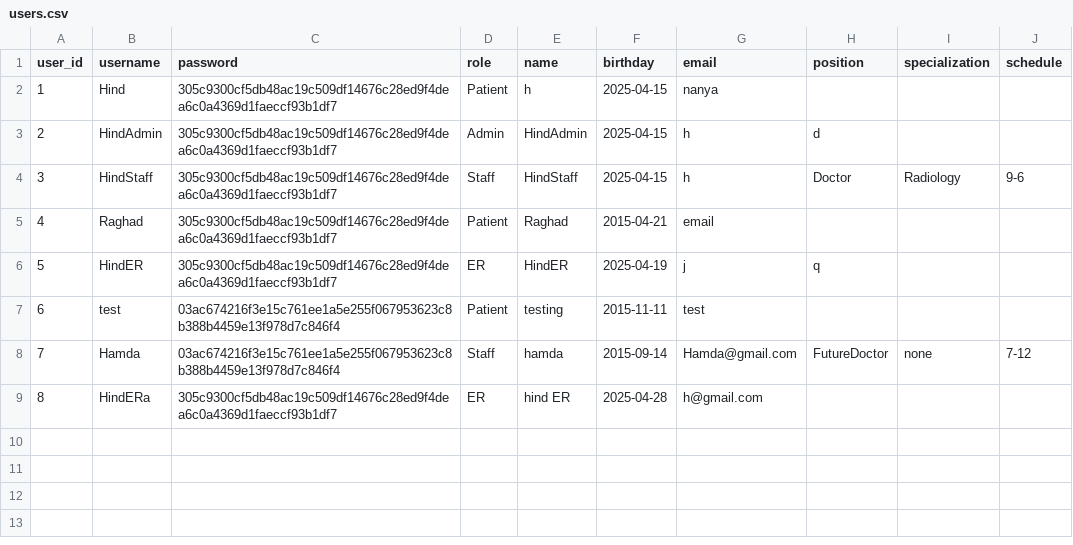
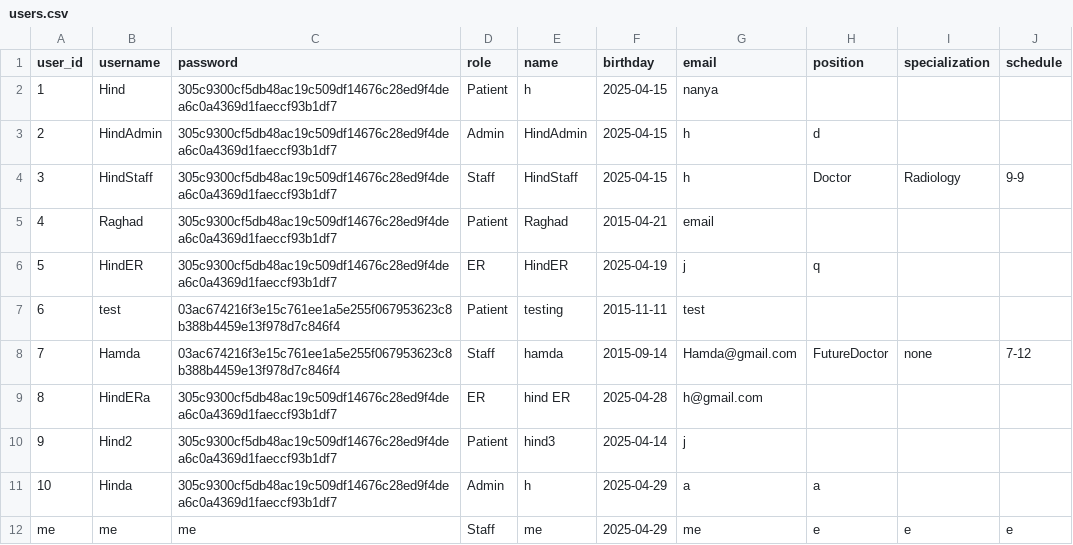
Before and after one commit to HindAlz/healthcare_app, a CSV file: data/users.csv, drawn as a sheet.

```diff
--- a/data/users.csv
+++ b/data/users.csv
@@ -3,3 +3,3 @@ user_id,username,password,role,name,birthday,email,position,specialization,sched
 2,HindAdmin,305c9300cf5db48ac19c509df14676c28ed9f4dea6c0a4369d1faeccf93b1df7,Admin,HindAdmin,2025-04-15,h,d,,
-3,HindStaff,305c9300cf5db48ac19c509df14676c28ed9f4dea6c0a4369d1faeccf93b1df7,Staff,HindStaff,2025-04-15,h,Doctor,Radiology,9-6
+3,HindStaff,305c9300cf5db48ac19c509df14676c28ed9f4dea6c0a4369d1faeccf93b1df7,Staff,HindStaff,2025-04-15,h,Doctor,Radiology,9-9
 4,Raghad,305c9300cf5db48ac19c509df14676c28ed9f4dea6c0a4369d1faeccf93b1df7,Patient,Raghad,2015-04-21,email,,,
@@ -9 +9,4 @@ user_id,username,password,role,name,birthday,email,position,specialization,sched
 8,HindERa,305c9300cf5db48ac19c509df14676c28ed9f4dea6c0a4369d1faeccf93b1df7,ER,hind ER,2025-04-28,h@gmail.com,,,
+9,Hind2,305c9300cf5db48ac19c509df14676c28ed9f4dea6c0a4369d1faeccf93b1df7,Patient,hind3,2025-04-14,j,,,
+10,Hinda,305c9300cf5db48ac19c509df14676c28ed9f4dea6c0a4369d1faeccf93b1df7,Admin,h,2025-04-29,a,a,,
+me,me,me,Staff,me,2025-04-29,me,e,e,e
```
Also changed, not shown: data/medications.csv, 8 other files.
